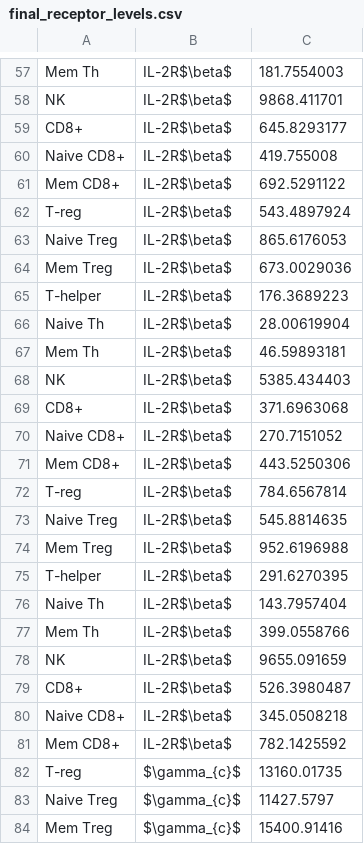
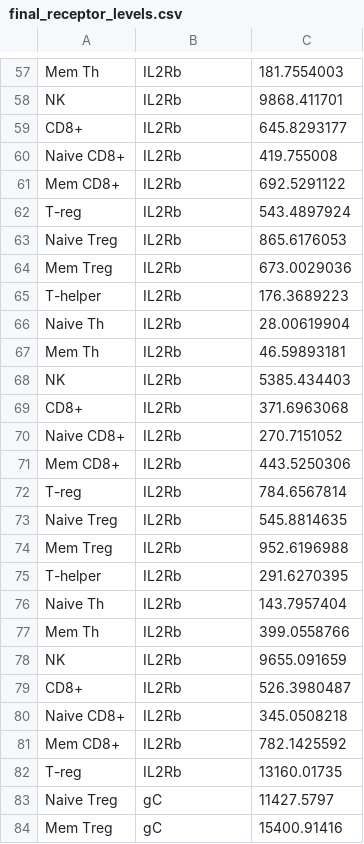
Before and after one commit to meyer-lab/cell-selective-ligands, a CSV file: selecv/data/final_receptor_levels.csv, drawn as a sheet; only a part is shown, gaps mark what is left out; the diff covers the shown part only; the diff names each change by its address in the sheet, - before the commit and + after, or states it on an @@ line.

```diff
--- a/selecv/data/final_receptor_levels.csv
+++ b/selecv/data/final_receptor_levels.csv
-B57:B81: IL-2R$\beta$
+B57:B81: IL2Rb
-B82: $\gamma_{c}$
+B82: IL2Rb
-B83:B84: $\gamma_{c}$
+B83:B84: gC
```
Also changed, not shown: 125 edited cells elsewhere in this file, 2 other files.
